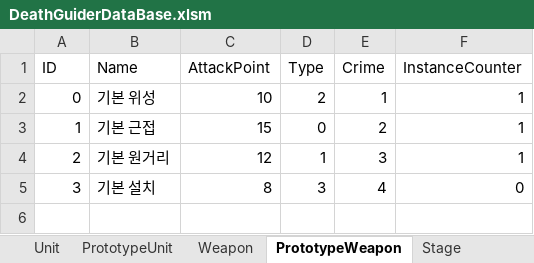
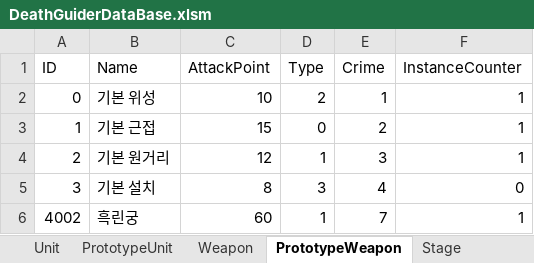
Before and after one commit to vliza321/DeathGuider, an Excel workbook: Assets/Resources/DeathGuiderDataBase.xlsm, sheet PrototypeWeapon, drawn as a sheet; values as stored, in another font and other column widths than the file's, no borders; the diff names each change by its address in the sheet, - before the commit and + after, or states it on an @@ line.

```diff
--- a/Assets/Resources/DeathGuiderDataBase.xlsm (sheet PrototypeWeapon)
+++ b/Assets/Resources/DeathGuiderDataBase.xlsm (sheet PrototypeWeapon)
+row 6: 4002 | 흑린궁 | 60 | 1 | 7 | 1
```
Also changed, not shown: sheet Weapon, 36 other files.
